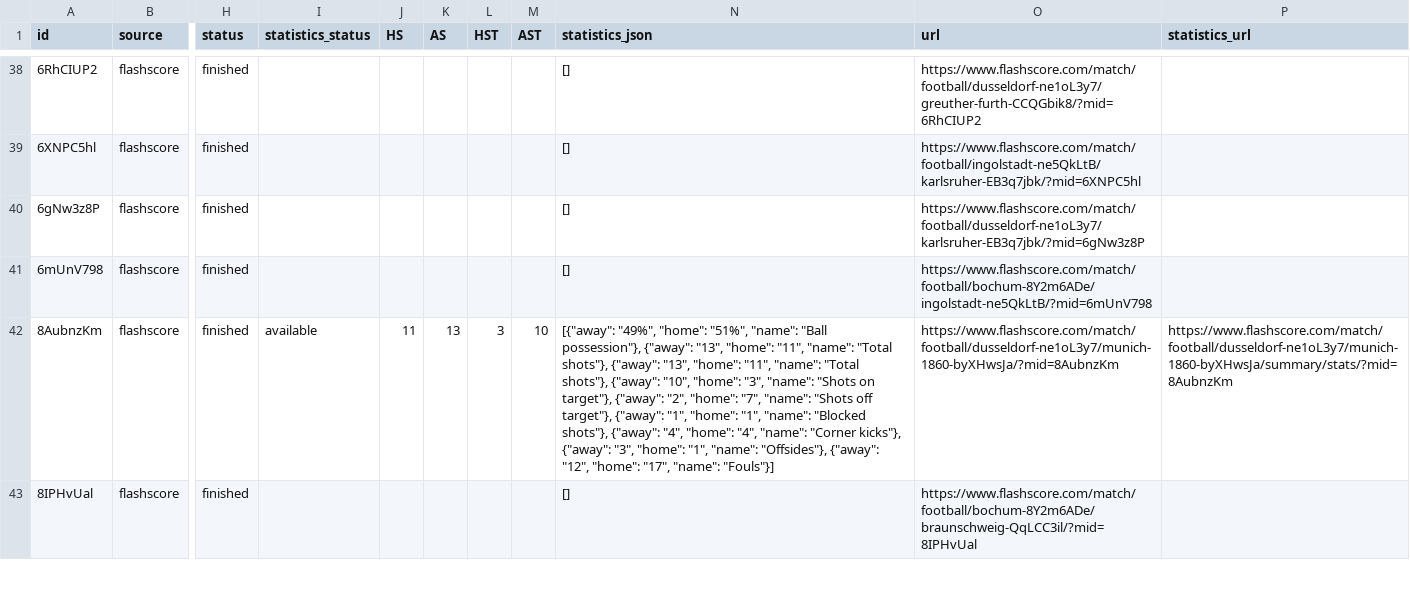
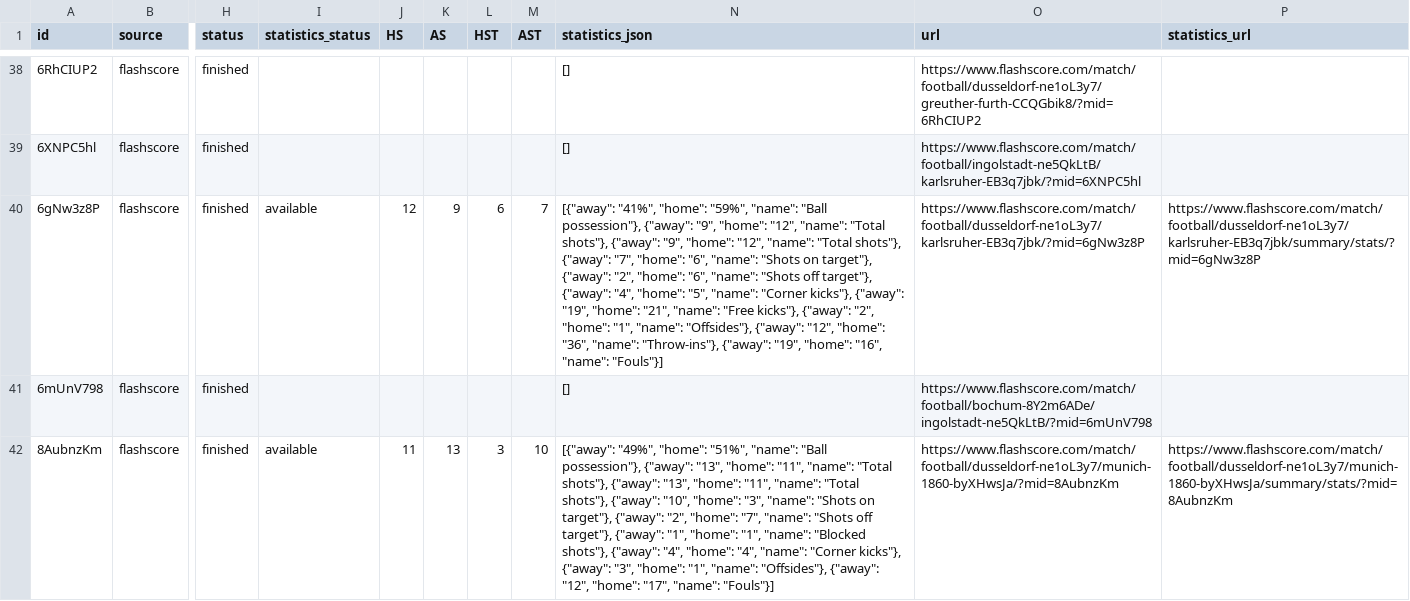
Before and after one commit to JAXON220803/data_scrapping, a CSV file: data/Germany/D2/2014-2015/flashscore/matches.csv, drawn as a sheet; only a part is shown, gaps mark what is left out; the shorter side is filled out with more unchanged rows; the diff covers the shown part only; the diff names each change by its address in the sheet, - before the commit and + after, or states it on an @@ line.

```diff
--- a/data/Germany/D2/2014-2015/flashscore/matches.csv
+++ b/data/Germany/D2/2014-2015/flashscore/matches.csv
-I40 (statistics_status): (empty)
+I40 (statistics_status): available
-J40 (HS): (empty)
+J40 (HS): 12
-K40 (AS): (empty)
+K40 (AS): 9
-L40 (HST): (empty)
+L40 (HST): 6
-M40 (AST): (empty)
+M40 (AST): 7
-N40 (statistics_json): []
+N40 (statistics_json): [{"away": "41%", "home": "59%", "name": "Ball possession"}, {"away": "9", "home": "12", "name": "Total shots"}, {"away": "9", "home": "12", "name": "Total shots"}, {"away": "7", "home": "6", "name": "Shots on target"}, {"away": "2", "home": "6", "name": "Shots off target"}, {"away": "4", "home": "5", "name": "Corner kicks"}, {"away": "19", "home": "21", "name": "Free kicks"}, {"away": "2", "home": "1", "name": "Offsides"}, {"away": "12", "home": "36", "name": "Throw-ins"}, {"away": "19", "home": "16", "name": "Fouls"}]
-P40 (statistics_url): (empty)
+P40 (statistics_url): https://www.flashscore.com/match/football/dusseldorf-ne1oL3y7/karlsruher-EB3q7jbk/summary/stats/?mid=6gNw3z8P
```
Also changed, not shown: 35 edited cells elsewhere in this file, filled/Germany/2014-2015/D2.csv, 5 other files.
